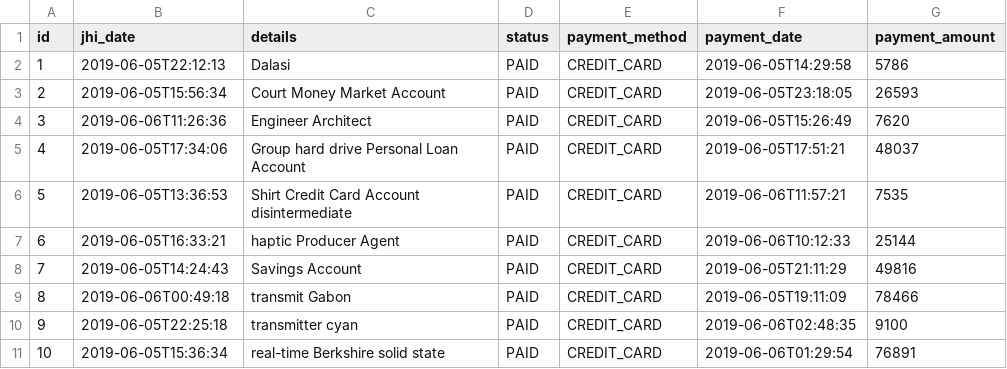
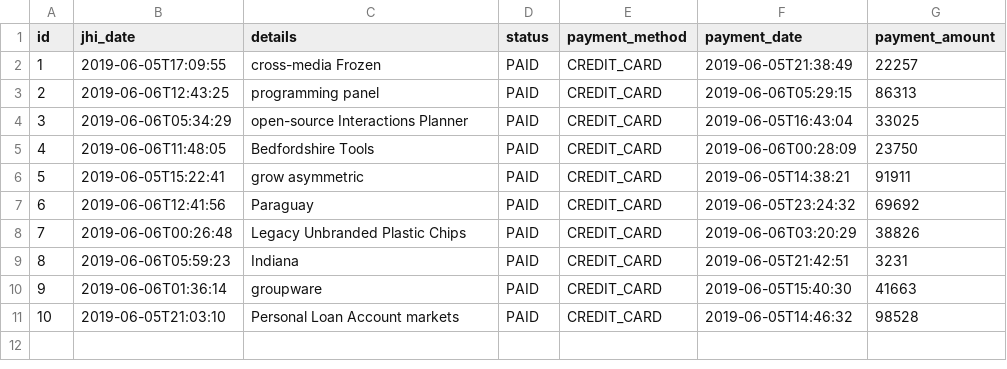
Before and after one commit to itsmehul/online-store, a CSV file: src/main/resources/config/liquibase/data/invoice.csv, drawn as a sheet.

```diff
--- a/src/main/resources/config/liquibase/data/invoice.csv
+++ b/src/main/resources/config/liquibase/data/invoice.csv
@@ -1,11 +1,11 @@
 id;jhi_date;details;status;payment_method;payment_date;payment_amount
-1;2019-06-05T22:12:13;Dalasi;PAID;CREDIT_CARD;2019-06-05T14:29:58;5786
-2;2019-06-05T15:56:34;Court Money Market Account;PAID;CREDIT_CARD;2019-06-05T23:18:05;26593
-3;2019-06-06T11:26:36;Engineer Architect;PAID;CREDIT_CARD;2019-06-05T15:26:49;7620
-4;2019-06-05T17:34:06;Group hard drive Personal Loan Account;PAID;CREDIT_CARD;2019-06-05T17:51:21;48037
-5;2019-06-05T13:36:53;Shirt Credit Card Account disintermediate;PAID;CREDIT_CARD;2019-06-06T11:57:21;7535
-6;2019-06-05T16:33:21;haptic Producer Agent;PAID;CREDIT_CARD;2019-06-06T10:12:33;25144
-7;2019-06-05T14:24:43;Savings Account;PAID;CREDIT_CARD;2019-06-05T21:11:29;49816
-8;2019-06-06T00:49:18;transmit Gabon;PAID;CREDIT_CARD;2019-06-05T19:11:09;78466
-9;2019-06-05T22:25:18;transmitter cyan;PAID;CREDIT_CARD;2019-06-06T02:48:35;9100
-10;2019-06-05T15:36:34;real-time Berkshire solid state;PAID;CREDIT_CARD;2019-06-06T01:29:54;76891
+1;2019-06-05T17:09:55;cross-media Frozen;PAID;CREDIT_CARD;2019-06-05T21:38:49;22257
+2;2019-06-06T12:43:25;programming panel;PAID;CREDIT_CARD;2019-06-06T05:29:15;86313
+3;2019-06-06T05:34:29;open-source Interactions Planner;PAID;CREDIT_CARD;2019-06-05T16:43:04;33025
+4;2019-06-06T11:48:05;Bedfordshire Tools;PAID;CREDIT_CARD;2019-06-06T00:28:09;23750
+5;2019-06-05T15:22:41;grow asymmetric;PAID;CREDIT_CARD;2019-06-05T14:38:21;91911
+6;2019-06-06T12:41:56;Paraguay;PAID;CREDIT_CARD;2019-06-05T23:24:32;69692
+7;2019-06-06T00:26:48;Legacy Unbranded Plastic Chips;PAID;CREDIT_CARD;2019-06-06T03:20:29;38826
+8;2019-06-06T05:59:23;Indiana;PAID;CREDIT_CARD;2019-06-05T21:42:51;3231
+9;2019-06-06T01:36:14;groupware;PAID;CREDIT_CARD;2019-06-05T15:40:30;41663
+10;2019-06-05T21:03:10;Personal Loan Account markets;PAID;CREDIT_CARD;2019-06-05T14:46:32;98528
```
Also changed, not shown: src/main/resources/config/liquibase/data/customer.csv, src/main/resources/config/liquibase/data/order_item.csv, 29 other files.
